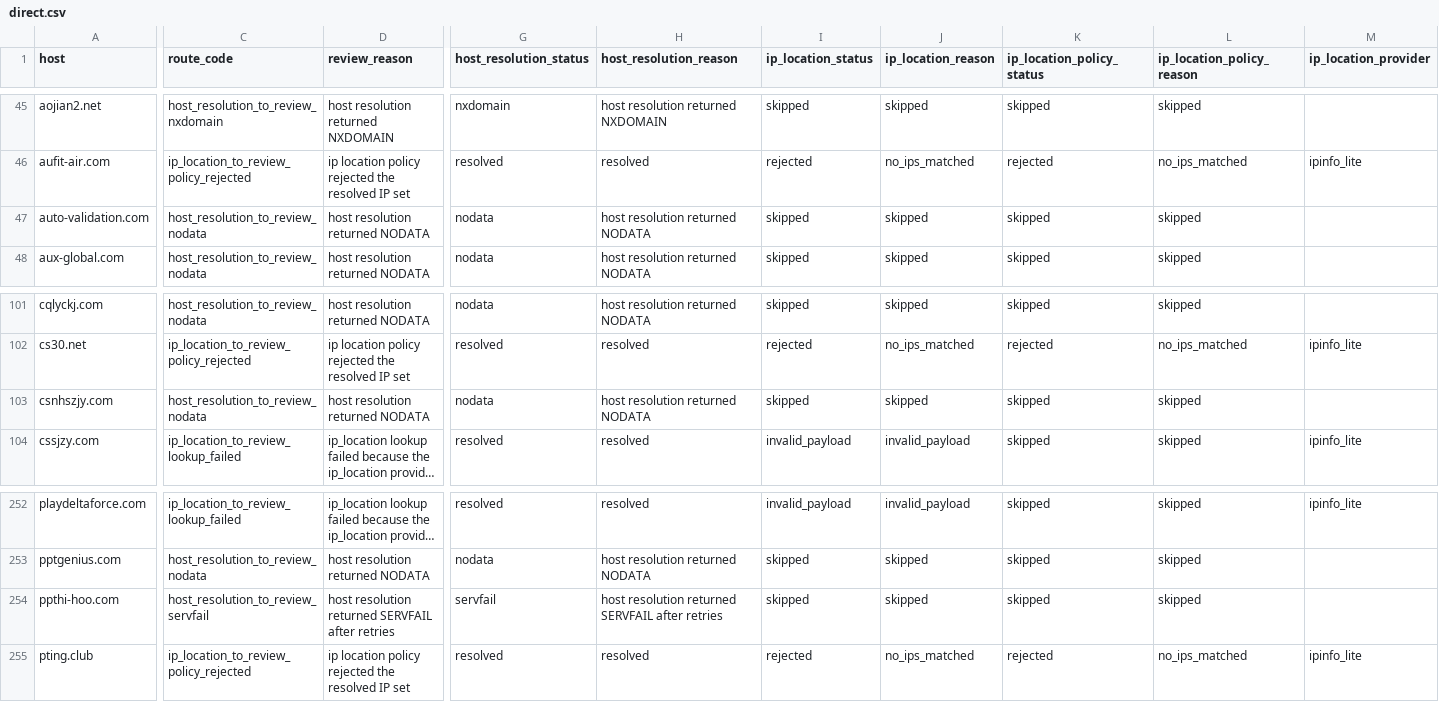
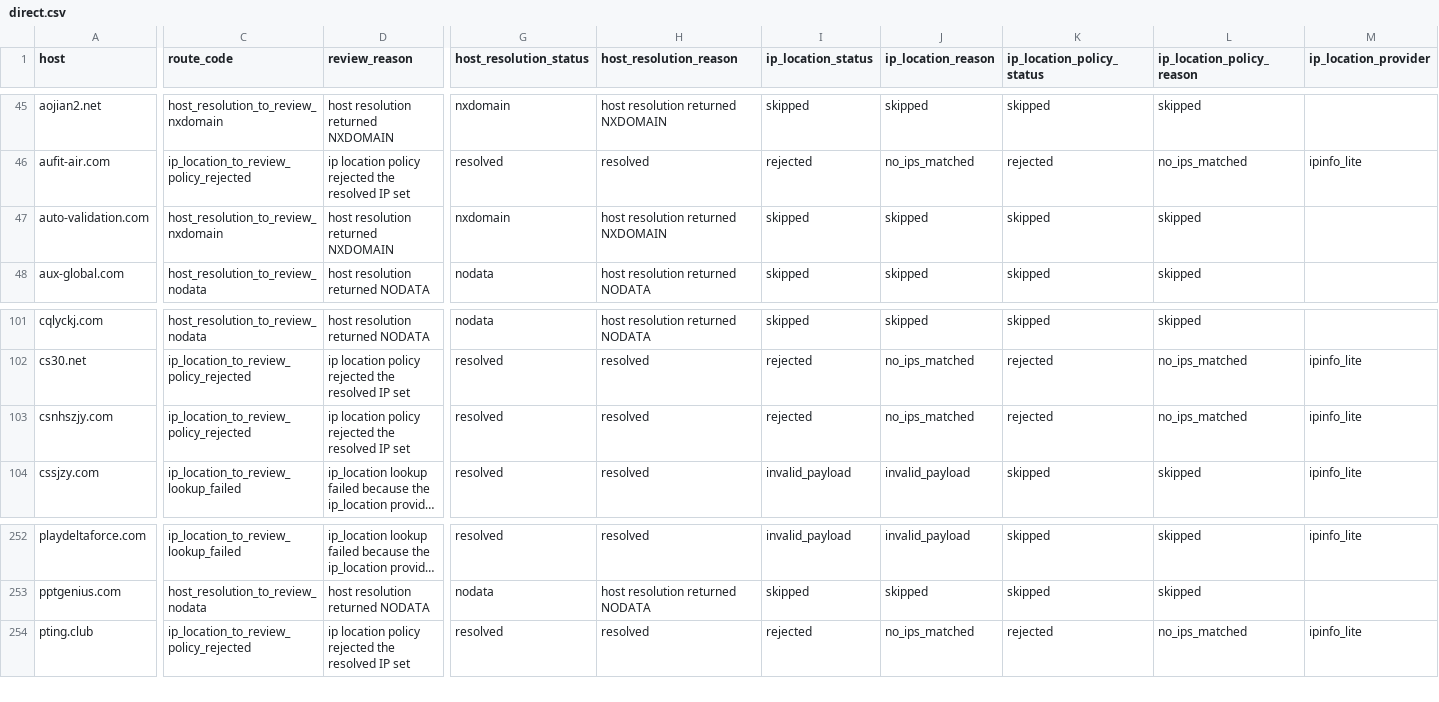
Before and after one commit to oxfa/niamodretlif, a CSV file: output/review/direct.csv, drawn as a sheet; only a part is shown, gaps mark what is left out; long unchanged cells end in …; rows hold the shown columns only; the diff names each change by its address in the sheet, - before the commit and + after, or states it on an @@ line.

```diff
--- a/output/review/direct.csv
+++ b/output/review/direct.csv
-C47 (route_code): host_resolution_to_review_nodata
+C47 (route_code): host_resolution_to_review_nxdomain
-D47 (review_reason): host resolution returned NODATA
+D47 (review_reason): host resolution returned NXDOMAIN
-G47 (host_resolution_status): nodata
+G47 (host_resolution_status): nxdomain
-H47 (host_resolution_reason): host resolution returned NODATA
+H47 (host_resolution_reason): host resolution returned NXDOMAIN
-C103 (route_code): host_resolution_to_review_nodata
+C103 (route_code): ip_location_to_review_policy_rejected
-D103 (review_reason): host resolution returned NODATA
+D103 (review_reason): ip location policy rejected the resolved IP set
-G103 (host_resolution_status): nodata
+G103 (host_resolution_status): resolved
-H103 (host_resolution_reason): host resolution returned NODATA
+H103 (host_resolution_reason): resolved
-I103 (ip_location_status): skipped
+I103 (ip_location_status): rejected
-J103 (ip_location_reason): skipped
+J103 (ip_location_reason): no_ips_matched
-K103 (ip_location_policy_status): skipped
+K103 (ip_location_policy_status): rejected
-L103 (ip_location_policy_reason): skipped
+L103 (ip_location_policy_reason): no_ips_matched
-M103 (ip_location_provider): (empty)
+M103 (ip_location_provider): ipinfo_lite
-row 254: ppthi-hoo.com | host_resolution_to_review_servfail | host resolution returned SERVFAIL after retries | servfail | host resolution returned SERVFAIL after retries | skipped | skipped | skipped | skipped
```
Also changed, not shown: 1 other file.
